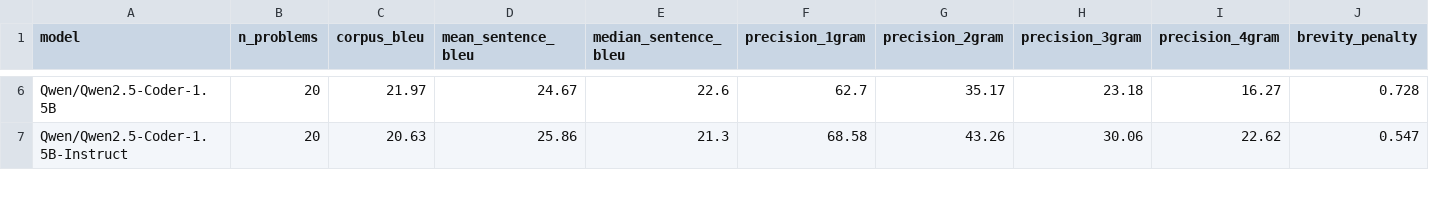
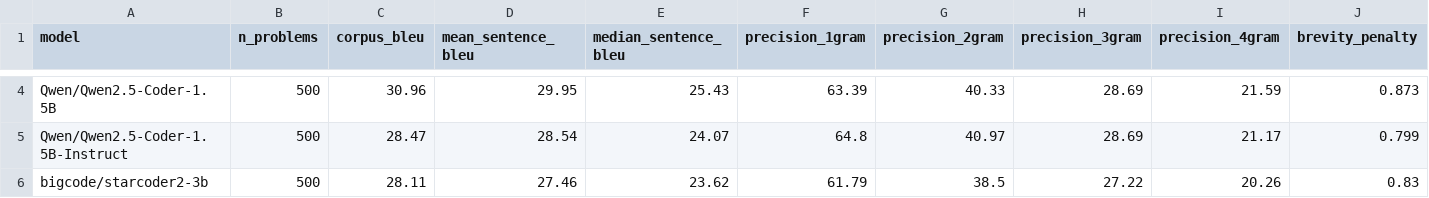
Before and after one commit to KshaunishSoni123/MSDS458_KshaunishSoni, a CSV file: Assignment3/results/pretrained_metrics_summary.csv, drawn as a sheet; only a part is shown, gaps mark what is left out; addresses are those after the commit; rows hold the shown columns only; the diff covers the shown part only; the diff names each change by its address in the sheet, - before the commit and + after, or states it on an @@ line.

```diff
--- a/Assignment3/results/pretrained_metrics_summary.csv
+++ b/Assignment3/results/pretrained_metrics_summary.csv
-B4:B5 (n_problems): 20
+B4:B5 (n_problems): 500
-C4 (corpus_bleu): 21.97
+C4 (corpus_bleu): 30.96
-D4 (mean_sentence_bleu): 24.67
+D4 (mean_sentence_bleu): 29.95
-E4 (median_sentence_bleu): 22.6
+E4 (median_sentence_bleu): 25.43
-F4 (precision_1gram): 62.7
+F4 (precision_1gram): 63.39
-G4 (precision_2gram): 35.17
+G4 (precision_2gram): 40.33
-H4 (precision_3gram): 23.18
+H4 (precision_3gram): 28.69
-I4 (precision_4gram): 16.27
+I4 (precision_4gram): 21.59
-J4 (brevity_penalty): 0.728
+J4 (brevity_penalty): 0.873
-C5 (corpus_bleu): 20.63
+C5 (corpus_bleu): 28.47
-D5 (mean_sentence_bleu): 25.86
+D5 (mean_sentence_bleu): 28.54
-E5 (median_sentence_bleu): 21.3
+E5 (median_sentence_bleu): 24.07
-F5 (precision_1gram): 68.58
+F5 (precision_1gram): 64.8
-G5 (precision_2gram): 43.26
+G5 (precision_2gram): 40.97
-H5 (precision_3gram): 30.06
+H5 (precision_3gram): 28.69
-I5 (precision_4gram): 22.62
+I5 (precision_4gram): 21.17
-J5 (brevity_penalty): 0.547
+J5 (brevity_penalty): 0.799
+row 6: bigcode/starcoder2-3b | 500 | 28.11 | 27.46 | 23.62 | 61.79 | 38.5 | 27.22 | 20.26 | 0.83
```
Also changed, not shown: 1 added row, 2 removed rows and 55 edited cells elsewhere in this file, Assignment3/results/finetuned_metrics_summary.csv, Assignment3/results/finetuned_tuning.csv, 30 other files.
